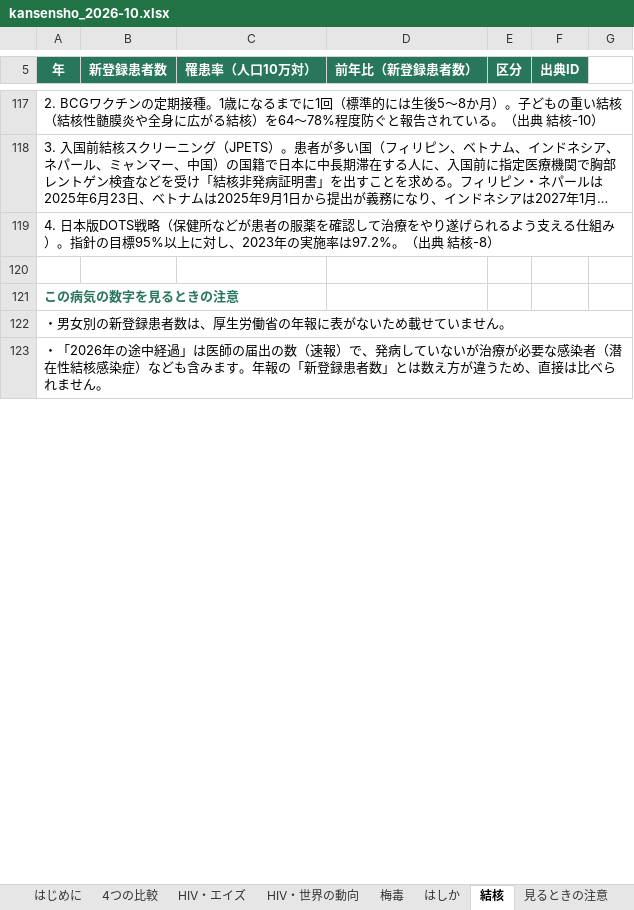
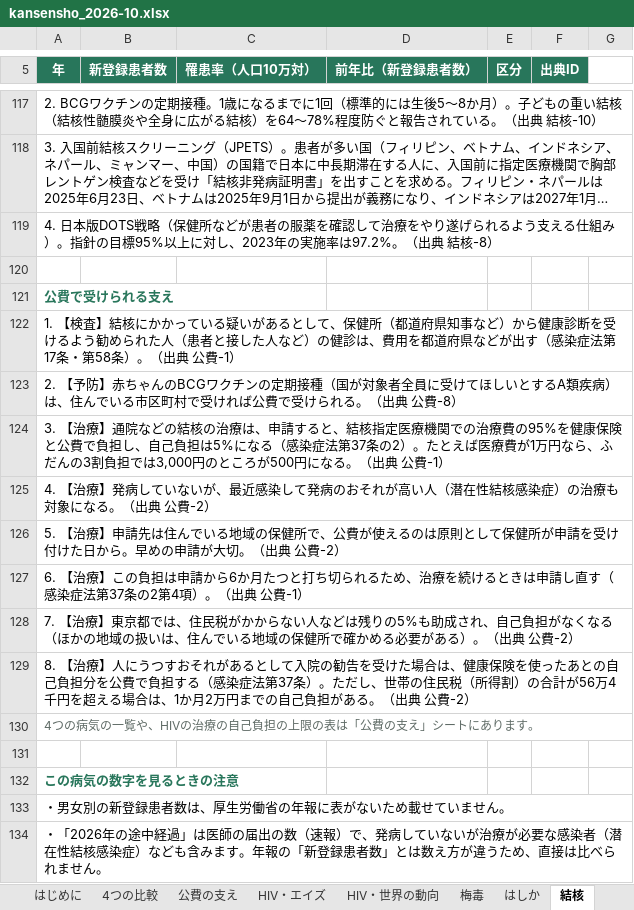
Before and after one commit to Yumaki5555/kansensho, an Excel workbook: docs/kansensho_2026-10.xlsx, sheet 結核, drawn as a sheet; only a part is shown, gaps mark what is left out; long unchanged cells end in …; values as stored, in another font and other column widths than the file's, no borders; the diff names each change by its address in the sheet, - before the commit and + after, or states it on an @@ line.

```diff
--- a/docs/kansensho_2026-10.xlsx (sheet 結核)
+++ b/docs/kansensho_2026-10.xlsx (sheet 結核)
+sheet tab: 公費の支え
+row 121: 公費で受けられる支え
+row 122: 1. 【検査】結核にかかっている疑いがあるとして、保健所（都道府県知事など）から健康診断を受けるよう勧められた人（患者と接した人など）の健診は、費用を都道府県などが出す（感染症法第17条・第58条）。（出典 公費-1）
+row 123: 2. 【予防】赤ちゃんのBCGワクチンの定期接種（国が対象者全員に受けてほしいとするA類疾病）は、住んでいる市区町村で受ければ公費で受けられる。（出典 公費-8）
+row 124: 3. 【治療】通院などの結核の治療は、申請すると、結核指定医療機関での治療費の95%を健康保険と公費で負担し、自己負担は5%になる（感染症法第37条の2）。たとえば医療費が1万円なら、ふだんの3割負担では3,000円のところが500円になる。（出典 公費-1）
+row 125: 4. 【治療】発病していないが、最近感染して発病のおそれが高い人（潜在性結核感染症）の治療も対象になる。（出典 公費-2）
+row 126: 5. 【治療】申請先は住んでいる地域の保健所で、公費が使えるのは原則として保健所が申請を受け付けた日から。早めの申請が大切。（出典 公費-2）
+row 127: 6. 【治療】この負担は申請から6か月たつと打ち切られるため、治療を続けるときは申請し直す（感染症法第37条の2第4項）。（出典 公費-1）
+row 128: 7. 【治療】東京都では、住民税がかからない人などは残りの5%も助成され、自己負担がなくなる（ほかの地域の扱いは、住んでいる地域の保健所で確かめる必要がある）。（出典 公費-2）
+row 129: 8. 【治療】人にうつすおそれがあるとして入院の勧告を受けた場合は、健康保険を使ったあとの自己負担分を公費で負担する（感染症法第37条）。ただし、世帯の住民税（所得割）の合計が56万4千円を超える場合は、1か月2万円までの自己負担がある。（出典 公費-2）
+row 130: 4つの病気の一覧や、HIVの治療の自己負担の上限の表は「公費の支え」シートにあります。
+row 131: (empty)
```
Also changed, not shown: sheet 出典一覧, sheet 見るときの注意, sheet はしか, sheet HIV・エイズ, sheet 梅毒, sheet はじめに, 12 other files.
